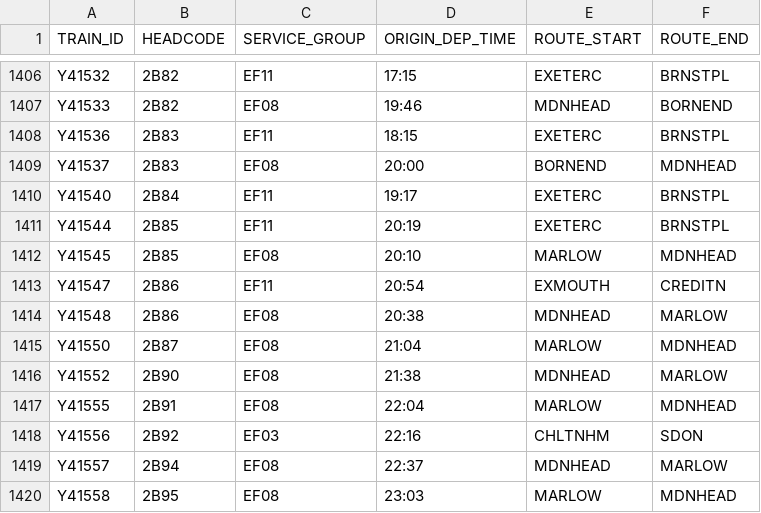
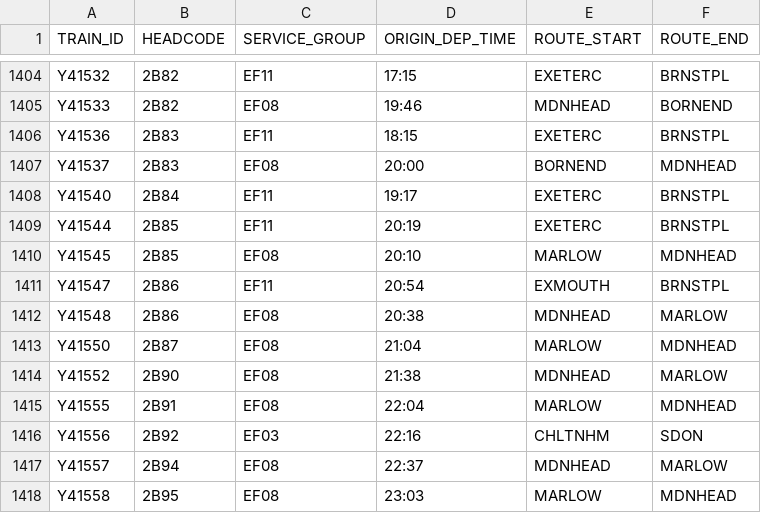
Before and after one commit to tomsmith199202-cloud/gwr_cron_job, a CSV file: gwr_timetable_today.csv, drawn as a sheet; only a part is shown, gaps mark what is left out; the diff covers the shown part only.

```diff
--- a/gwr_timetable_today.csv
+++ b/gwr_timetable_today.csv
@@ -1412,3 +1410,3 @@ Y41544,2B85,EF11,20:19,EXETERC,BRNSTPL
 Y41545,2B85,EF08,20:10,MARLOW,MDNHEAD
-Y41547,2B86,EF11,20:54,EXMOUTH,CREDITN
+Y41547,2B86,EF11,20:54,EXMOUTH,BRNSTPL
 Y41548,2B86,EF08,20:38,MDNHEAD,MARLOW
```
Also changed, not shown: 3 added rows, 8 removed rows and 9 edited cells elsewhere in this file, 1 other file.
